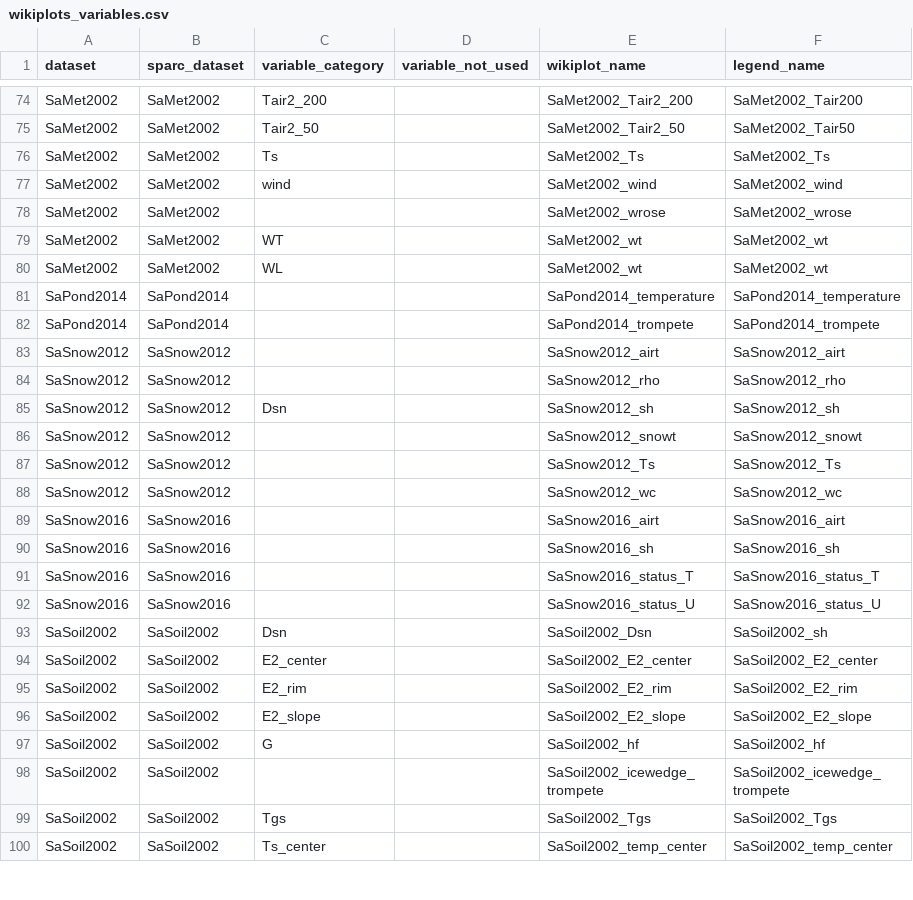
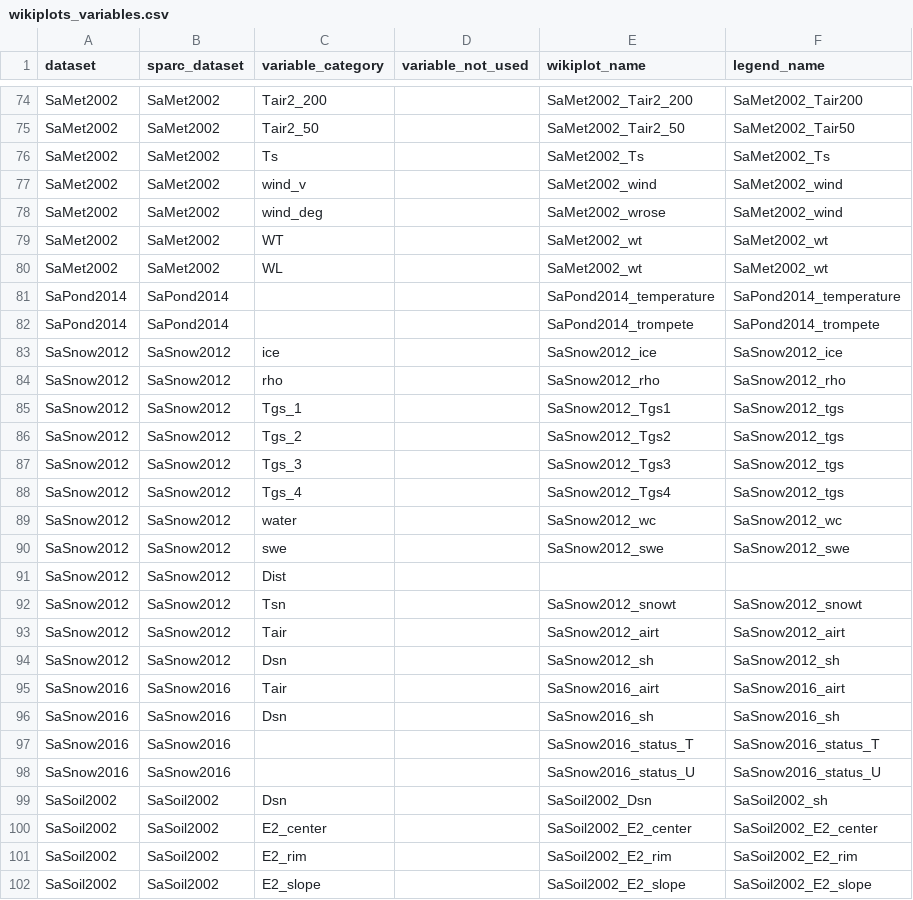
Before and after one commit to Steephan/AWI_LTO_required-scripts-and-files, a CSV file: settings/wikiplots_variables.csv, drawn as a sheet; only a part is shown, gaps mark what is left out; the shorter side is filled out with more unchanged rows.

Commit message:
update for overviewplots samoylov

```diff
--- a/settings/wikiplots_variables.csv
+++ b/settings/wikiplots_variables.csv
@@ -76,4 +76,4 @@ SaMet2002,SaMet2002,Tair2_50,,SaMet2002_Tair2_50,SaMet2002_Tair50
 SaMet2002,SaMet2002,Ts,,SaMet2002_Ts,SaMet2002_Ts
-SaMet2002,SaMet2002,wind,,SaMet2002_wind,SaMet2002_wind
-SaMet2002,SaMet2002,,,SaMet2002_wrose,SaMet2002_wrose
+SaMet2002,SaMet2002,wind_v,,SaMet2002_wind,SaMet2002_wind
+SaMet2002,SaMet2002,wind_deg,,SaMet2002_wrose,SaMet2002_wind
 SaMet2002,SaMet2002,WT,,SaMet2002_wt,SaMet2002_wt
@@ -82,10 +82,16 @@ SaPond2014,SaPond2014,,,SaPond2014_temperature,SaPond2014_temperature
 SaPond2014,SaPond2014,,,SaPond2014_trompete,SaPond2014_trompete
-SaSnow2012,SaSnow2012,,,SaSnow2012_airt,SaSnow2012_airt
-SaSnow2012,SaSnow2012,,,SaSnow2012_rho,SaSnow2012_rho
+SaSnow2012,SaSnow2012,ice,,SaSnow2012_ice,SaSnow2012_ice
+SaSnow2012,SaSnow2012,rho,,SaSnow2012_rho,SaSnow2012_rho
+SaSnow2012,SaSnow2012,Tgs_1,,SaSnow2012_Tgs1,SaSnow2012_tgs
+SaSnow2012,SaSnow2012,Tgs_2,,SaSnow2012_Tgs2,SaSnow2012_tgs
+SaSnow2012,SaSnow2012,Tgs_3,,SaSnow2012_Tgs3,SaSnow2012_tgs
+SaSnow2012,SaSnow2012,Tgs_4,,SaSnow2012_Tgs4,SaSnow2012_tgs
+SaSnow2012,SaSnow2012,water,,SaSnow2012_wc,SaSnow2012_wc
+SaSnow2012,SaSnow2012,swe,,SaSnow2012_swe,SaSnow2012_swe
+SaSnow2012,SaSnow2012,Dist,,,
+SaSnow2012,SaSnow2012,Tsn,,SaSnow2012_snowt,SaSnow2012_snowt
+SaSnow2012,SaSnow2012,Tair,,SaSnow2012_airt,SaSnow2012_airt
 SaSnow2012,SaSnow2012,Dsn,,SaSnow2012_sh,SaSnow2012_sh
-SaSnow2012,SaSnow2012,,,SaSnow2012_snowt,SaSnow2012_snowt
-SaSnow2012,SaSnow2012,,,SaSnow2012_Ts,SaSnow2012_Ts
-SaSnow2012,SaSnow2012,,,SaSnow2012_wc,SaSnow2012_wc
-SaSnow2016,SaSnow2016,,,SaSnow2016_airt,SaSnow2016_airt
-SaSnow2016,SaSnow2016,,,SaSnow2016_sh,SaSnow2016_sh
+SaSnow2016,SaSnow2016,Tair,,SaSnow2016_airt,SaSnow2016_airt
+SaSnow2016,SaSnow2016,Dsn,,SaSnow2016_sh,SaSnow2016_sh
 SaSnow2016,SaSnow2016,,,SaSnow2016_status_T,SaSnow2016_status_T
```
